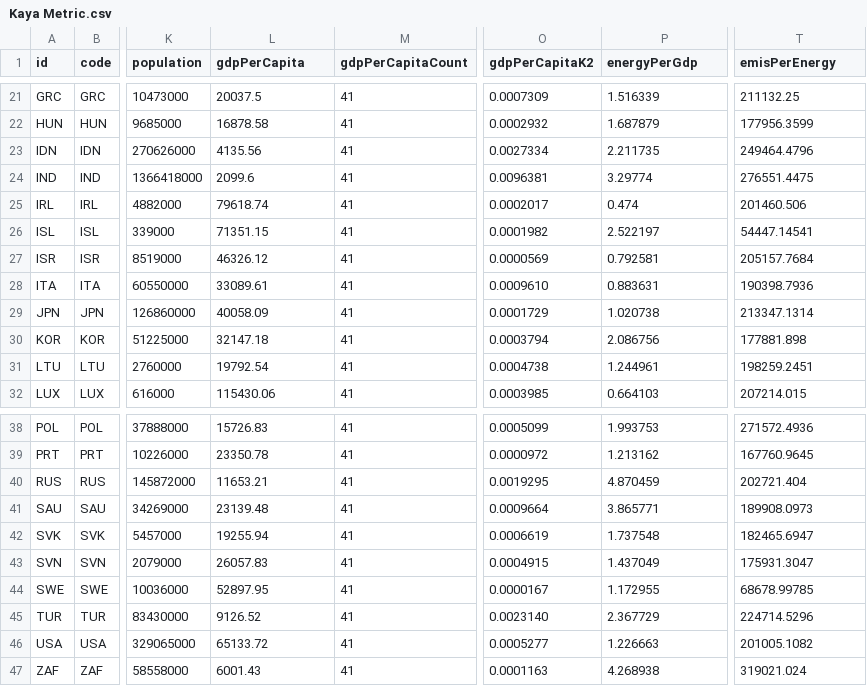
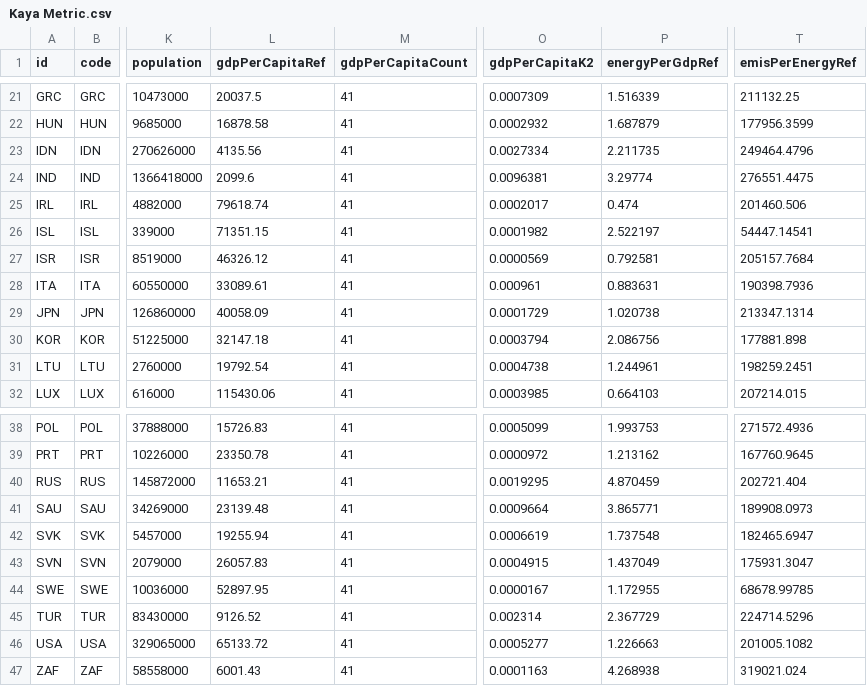
Before and after one commit to Whatever-r/Hanzhe_IP_Github, a CSV file: data/Kaya Metric.csv, drawn as a sheet; only a part is shown, gaps mark what is left out; the diff names each change by its address in the sheet, - before the commit and + after, or states it on an @@ line.

```diff
--- a/data/Kaya Metric.csv
+++ b/data/Kaya Metric.csv
-L1: gdpPerCapita
+L1: gdpPerCapitaRef
-P1: energyPerGdp
+P1: energyPerGdpRef
-T1: emisPerEnergy
+T1: emisPerEnergyRef
-O28 (gdpPerCapitaK2): 0.0009610
+O28 (gdpPerCapitaK2): 0.000961
-O45 (gdpPerCapitaK2): 0.0023140
+O45 (gdpPerCapitaK2): 0.002314
```
Also changed, not shown: 3 other files.
